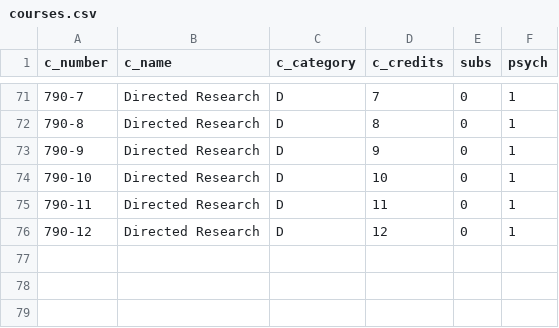
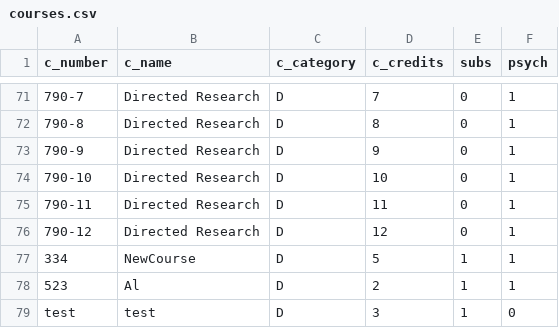
Before and after one commit to namitanair0201/course_planner, a CSV file: static/assets/courses.csv, drawn as a sheet; only a part is shown, gaps mark what is left out; the diff names each change by its address in the sheet, - before the commit and + after, or states it on an @@ line.

```diff
--- a/static/assets/courses.csv
+++ b/static/assets/courses.csv
+row 77: 334 | NewCourse | D | 5 | 1 | 1
+row 78: 523 | Al | D | 2 | 1 | 1
+row 79: test | test | D | 3 | 1 | 0
```
Also changed, not shown: 6 other files.
